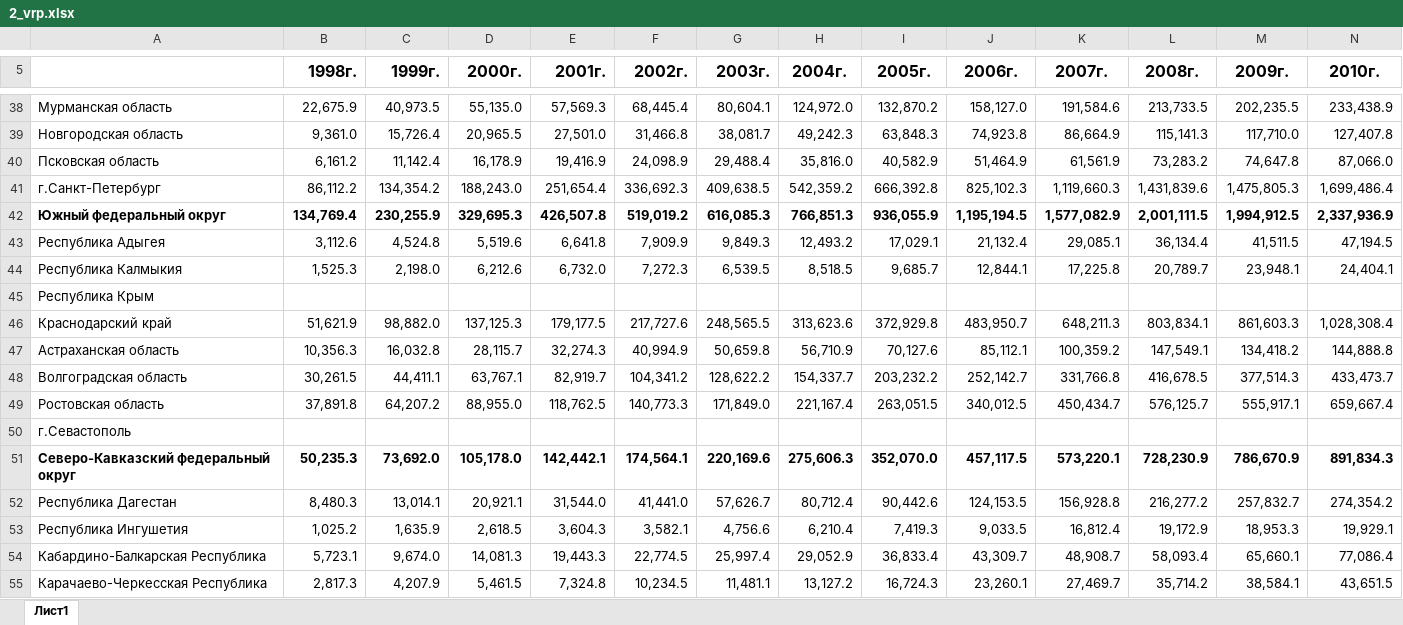
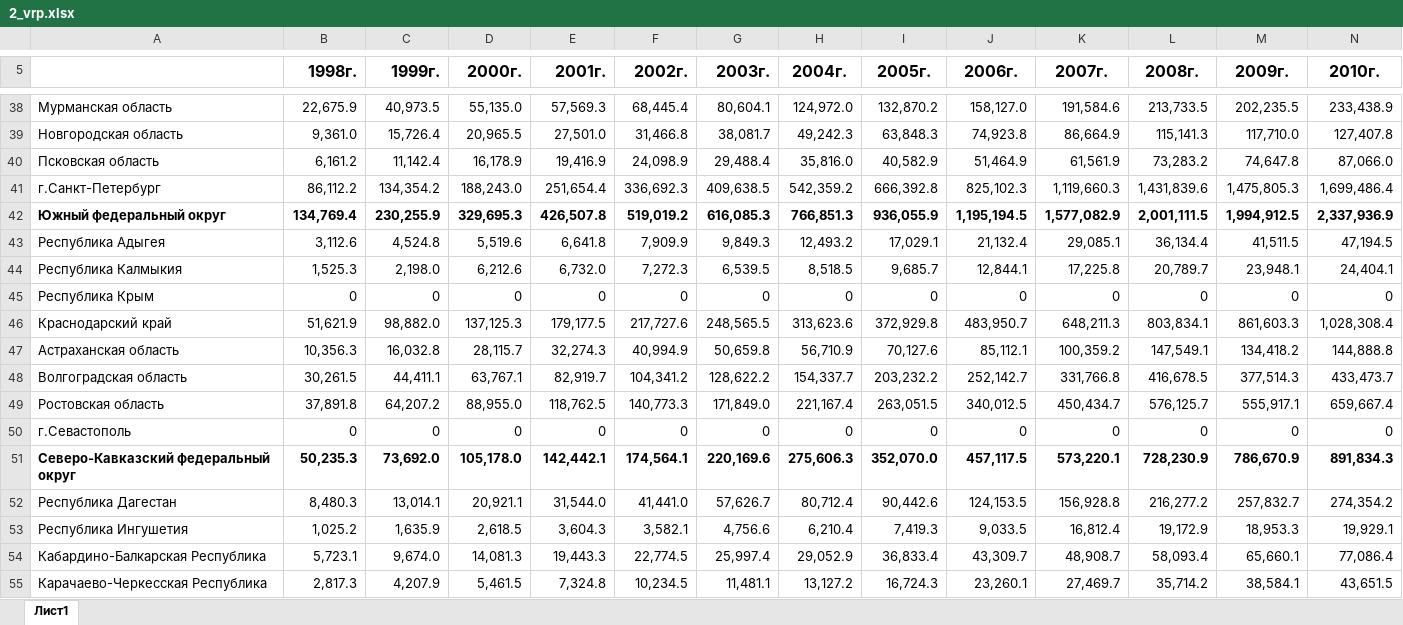
Before and after one commit to Dess1996/Work2, an Excel workbook: Sourse_data/2_vrp.xlsx, sheet Лист1, drawn as a sheet; only a part is shown, gaps mark what is left out; values as stored, in another font and other column widths than the file's, no borders; the diff covers the shown part only; the diff names each change by its address in the sheet, - before the commit and + after, or states it on an @@ line.

```diff
--- a/Sourse_data/2_vrp.xlsx (sheet Лист1)
+++ b/Sourse_data/2_vrp.xlsx (sheet Лист1)
-B45 (1998г.): (empty)
+B45 (1998г.): 0
-C45 (1999г.): (empty)
+C45 (1999г.): 0
-D45 (2000г.): (empty)
+D45 (2000г.): 0
-E45 (2001г.): (empty)
+E45 (2001г.): 0
-F45 (2002г.): (empty)
+F45 (2002г.): 0
-G45 (2003г.): (empty)
+G45 (2003г.): 0
-H45 (2004г.): (empty)
+H45 (2004г.): 0
-I45 (2005г.): (empty)
+I45 (2005г.): 0
-J45 (2006г.): (empty)
+J45 (2006г.): 0
-K45 (2007г.): (empty)
+K45 (2007г.): 0
-L45 (2008г.): (empty)
+L45 (2008г.): 0
-M45 (2009г.): (empty)
+M45 (2009г.): 0
-N45 (2010г.): (empty)
+N45 (2010г.): 0
-B50 (1998г.): (empty)
+B50 (1998г.): 0
-C50 (1999г.): (empty)
+C50 (1999г.): 0
-D50 (2000г.): (empty)
+D50 (2000г.): 0
-E50 (2001г.): (empty)
+E50 (2001г.): 0
-F50 (2002г.): (empty)
+F50 (2002г.): 0
-G50 (2003г.): (empty)
+G50 (2003г.): 0
-H50 (2004г.): (empty)
+H50 (2004г.): 0
-I50 (2005г.): (empty)
+I50 (2005г.): 0
-J50 (2006г.): (empty)
+J50 (2006г.): 0
-K50 (2007г.): (empty)
+K50 (2007г.): 0
-L50 (2008г.): (empty)
+L50 (2008г.): 0
-M50 (2009г.): (empty)
+M50 (2009г.): 0
-N50 (2010г.): (empty)
+N50 (2010г.): 0
```
Also changed, not shown: 2 added rows, 2 removed rows and 19 edited cells elsewhere in this sheet, 1 other file.
